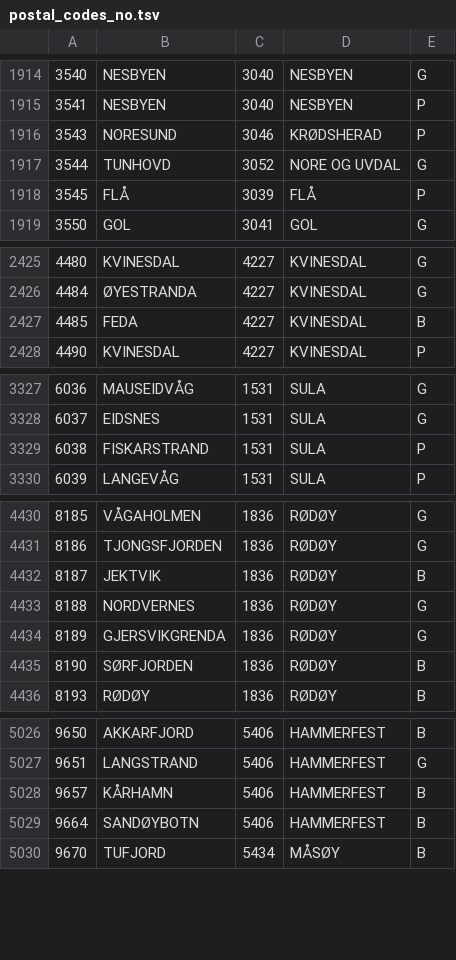
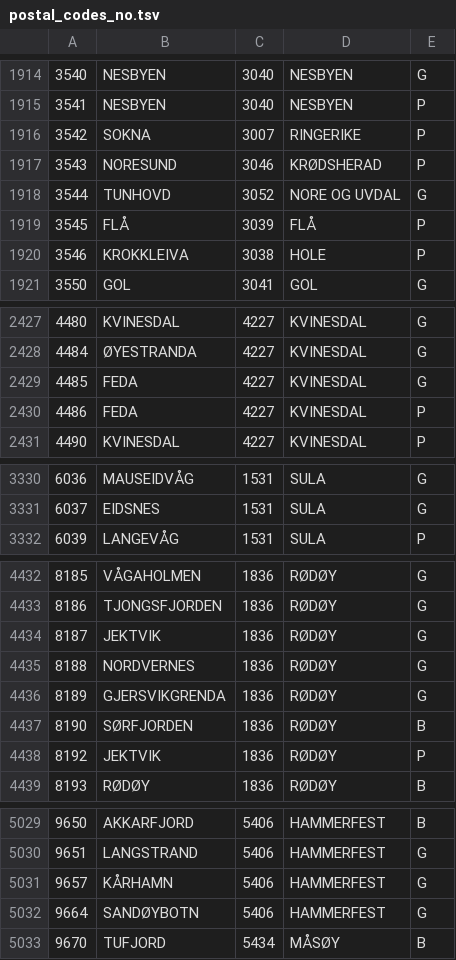
Before and after one commit to navikt/pam-geography, a TSV file: src/main/resources/postal_codes_no.tsv, drawn as a sheet; only a part is shown, gaps mark what is left out; the diff covers the shown part only.

Commit message:
update postal_codes 1. Juli

```diff
--- a/src/main/resources/postal_codes_no.tsv
+++ b/src/main/resources/postal_codes_no.tsv
@@ -1915,2 +1915,3 @@
 3541	NESBYEN	3040	NESBYEN	P
+3542	SOKNA	3007	RINGERIKE	P
 3543	NORESUND	3046	KRØDSHERAD	P
@@ -1918,2 +1919,3 @@
 3545	FLÅ	3039	FLÅ	P
+3546	KROKKLEIVA	3038	HOLE	P
 3550	GOL	3041	GOL	G
@@ -2426,3 +2428,4 @@
 4484	ØYESTRANDA	4227	KVINESDAL	G
-4485	FEDA	4227	KVINESDAL	B
+4485	FEDA	4227	KVINESDAL	G
+4486	FEDA	4227	KVINESDAL	P
 4490	KVINESDAL	4227	KVINESDAL	P
@@ -3328,3 +3331,2 @@
 6037	EIDSNES	1531	SULA	G
-6038	FISKARSTRAND	1531	SULA	P
 6039	LANGEVÅG	1531	SULA	P
@@ -4431,3 +4433,3 @@
 8186	TJONGSFJORDEN	1836	RØDØY	G
-8187	JEKTVIK	1836	RØDØY	B
+8187	JEKTVIK	1836	RØDØY	G
 8188	NORDVERNES	1836	RØDØY	G
@@ -4435,2 +4437,3 @@
 8190	SØRFJORDEN	1836	RØDØY	B
+8192	JEKTVIK	1836	RØDØY	P
 8193	RØDØY	1836	RØDØY	B
@@ -5027,4 +5030,4 @@
 9651	LANGSTRAND	5406	HAMMERFEST	G
-9657	KÅRHAMN	5406	HAMMERFEST	B
-9664	SANDØYBOTN	5406	HAMMERFEST	B
+9657	KÅRHAMN	5406	HAMMERFEST	G
+9664	SANDØYBOTN	5406	HAMMERFEST	G
 9670	TUFJORD	5434	MÅSØY	B
```
Also changed, not shown: 7 edited cells elsewhere in this file.
